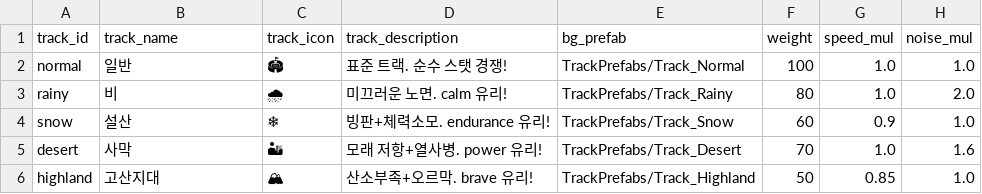
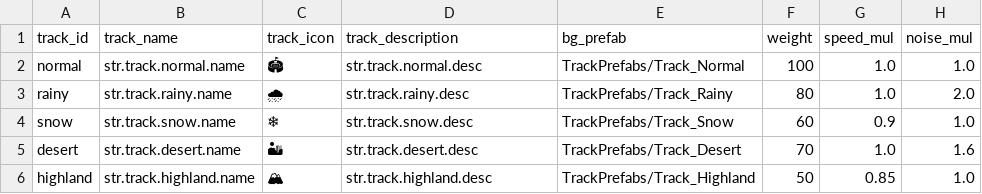
Before and after one commit to LeeJuls/DopamineRace, a CSV file: Assets/Resources/Data/TrackDB.csv, drawn as a sheet; only a part is shown; the diff names each change by its address in the sheet, - before the commit and + after, or states it on an @@ line.

```diff
--- a/Assets/Resources/Data/TrackDB.csv
+++ b/Assets/Resources/Data/TrackDB.csv
-B2 (track_name): 일반
+B2 (track_name): str.track.normal.name
-D2 (track_description): 표준 트랙. 순수 스탯 경쟁!
+D2 (track_description): str.track.normal.desc
-B3 (track_name): 비
+B3 (track_name): str.track.rainy.name
-D3 (track_description): 미끄러운 노면. calm 유리!
+D3 (track_description): str.track.rainy.desc
-B4 (track_name): 설산
+B4 (track_name): str.track.snow.name
-D4 (track_description): 빙판+체력소모. endurance 유리!
+D4 (track_description): str.track.snow.desc
-B5 (track_name): 사막
+B5 (track_name): str.track.desert.name
-D5 (track_description): 모래 저항+열사병. power 유리!
+D5 (track_description): str.track.desert.desc
-B6 (track_name): 고산지대
+B6 (track_name): str.track.highland.name
-D6 (track_description): 산소부족+오르막. brave 유리!
+D6 (track_description): str.track.highland.desc
```
Also changed, not shown: Assets/Resources/Data/CharacterDB.csv, 21 other files.
